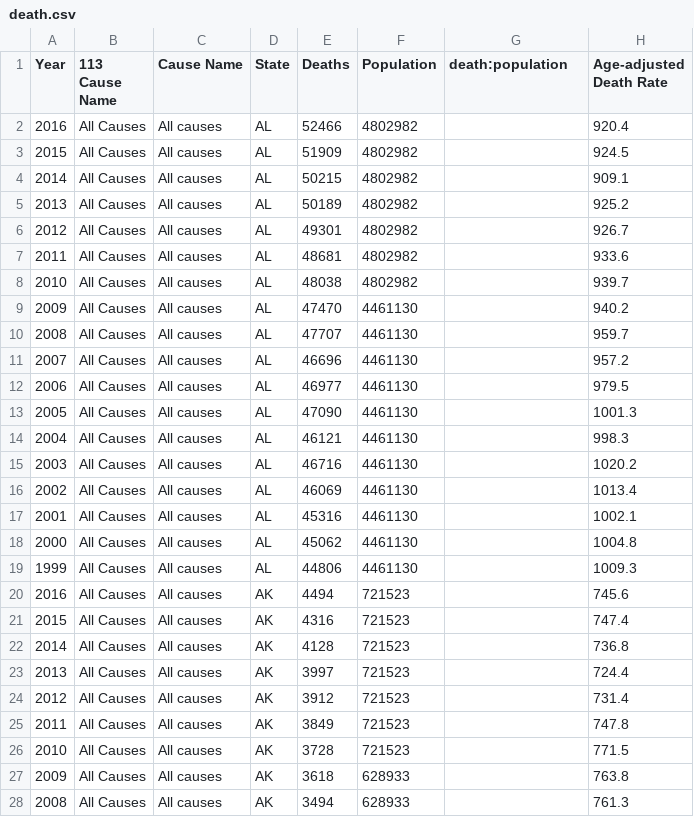
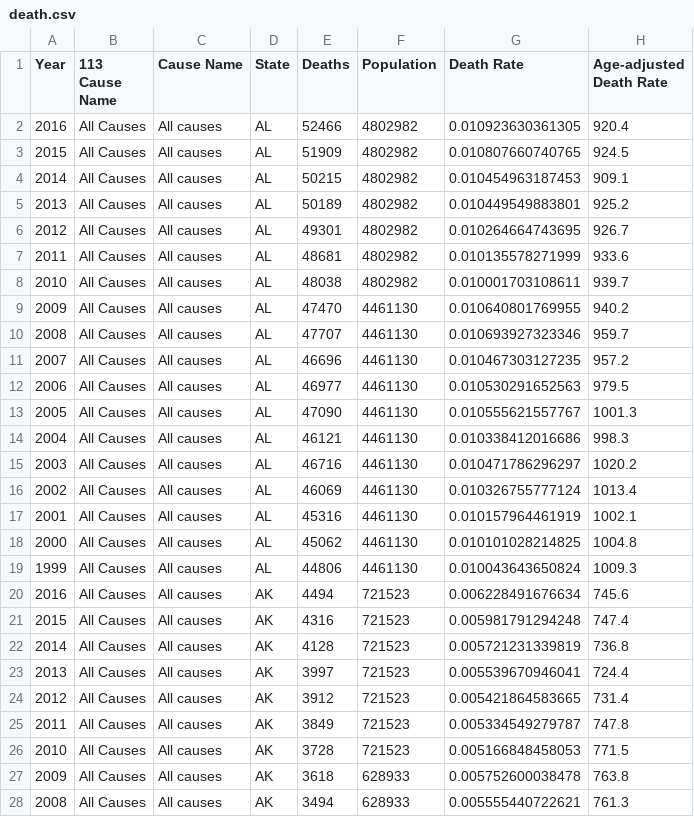
Before and after one commit to sd19spring/Death-Rate-Interactive-Map, a CSV file: data/death.csv, drawn as a sheet; only a part is shown; the diff covers the shown part only.

Commit message:
Add Alaska through part of Arkansas death rates

```diff
--- a/data/death.csv
+++ b/data/death.csv
@@ -1,28 +1,28 @@
-Year,113 Cause Name,Cause Name,State,Deaths,Population,death:population,Age-adjusted Death Rate
-2016,All Causes,All causes,AL,52466,4802982,,920.4
-2015,All Causes,All causes,AL,51909,4802982,,924.5
-2014,All Causes,All causes,AL,50215,4802982,,909.1
-2013,All Causes,All causes,AL,50189,4802982,,925.2
-2012,All Causes,All causes,AL,49301,4802982,,926.7
-2011,All Causes,All causes,AL,48681,4802982,,933.6
-2010,All Causes,All causes,AL,48038,4802982,,939.7
-2009,All Causes,All causes,AL,47470,4461130,,940.2
-2008,All Causes,All causes,AL,47707,4461130,,959.7
-2007,All Causes,All causes,AL,46696,4461130,,957.2
-2006,All Causes,All causes,AL,46977,4461130,,979.5
-2005,All Causes,All causes,AL,47090,4461130,,1001.3
-2004,All Causes,All causes,AL,46121,4461130,,998.3
-2003,All Causes,All causes,AL,46716,4461130,,1020.2
-2002,All Causes,All causes,AL,46069,4461130,,1013.4
-2001,All Causes,All causes,AL,45316,4461130,,1002.1
-2000,All Causes,All causes,AL,45062,4461130,,1004.8
-1999,All Causes,All causes,AL,44806,4461130,,1009.3
-2016,All Causes,All causes,AK,4494,721523,,745.6
-2015,All Causes,All causes,AK,4316,721523,,747.4
-2014,All Causes,All causes,AK,4128,721523,,736.8
-2013,All Causes,All causes,AK,3997,721523,,724.4
-2012,All Causes,All causes,AK,3912,721523,,731.4
-2011,All Causes,All causes,AK,3849,721523,,747.8
-2010,All Causes,All causes,AK,3728,721523,,771.5
-2009,All Causes,All causes,AK,3618,628933,,763.8
-2008,All Causes,All causes,AK,3494,628933,,761.3
+Year,113 Cause Name,Cause Name,State,Deaths,Population,Death Rate,Age-adjusted Death Rate
+2016,All Causes,All causes,AL,52466,4802982,0.010923630361305,920.4
+2015,All Causes,All causes,AL,51909,4802982,0.010807660740765,924.5
+2014,All Causes,All causes,AL,50215,4802982,0.010454963187453,909.1
+2013,All Causes,All causes,AL,50189,4802982,0.010449549883801,925.2
+2012,All Causes,All causes,AL,49301,4802982,0.010264664743695,926.7
+2011,All Causes,All causes,AL,48681,4802982,0.010135578271999,933.6
+2010,All Causes,All causes,AL,48038,4802982,0.010001703108611,939.7
+2009,All Causes,All causes,AL,47470,4461130,0.010640801769955,940.2
+2008,All Causes,All causes,AL,47707,4461130,0.010693927323346,959.7
+2007,All Causes,All causes,AL,46696,4461130,0.010467303127235,957.2
+2006,All Causes,All causes,AL,46977,4461130,0.010530291652563,979.5
+2005,All Causes,All causes,AL,47090,4461130,0.010555621557767,1001.3
+2004,All Causes,All causes,AL,46121,4461130,0.010338412016686,998.3
+2003,All Causes,All causes,AL,46716,4461130,0.010471786296297,1020.2
+2002,All Causes,All causes,AL,46069,4461130,0.010326755777124,1013.4
+2001,All Causes,All causes,AL,45316,4461130,0.010157964461919,1002.1
+2000,All Causes,All causes,AL,45062,4461130,0.010101028214825,1004.8
+1999,All Causes,All causes,AL,44806,4461130,0.010043643650824,1009.3
+2016,All Causes,All causes,AK,4494,721523,0.006228491676634,745.6
+2015,All Causes,All causes,AK,4316,721523,0.005981791294248,747.4
+2014,All Causes,All causes,AK,4128,721523,0.005721231339819,736.8
+2013,All Causes,All causes,AK,3997,721523,0.005539670946041,724.4
+2012,All Causes,All causes,AK,3912,721523,0.005421864583665,731.4
+2011,All Causes,All causes,AK,3849,721523,0.005334549279787,747.8
+2010,All Causes,All causes,AK,3728,721523,0.005166848458053,771.5
+2009,All Causes,All causes,AK,3618,628933,0.005752600038478,763.8
+2008,All Causes,All causes,AK,3494,628933,0.005555440722621,761.3
```
Also changed, not shown: 38 edited cells elsewhere in this file.
